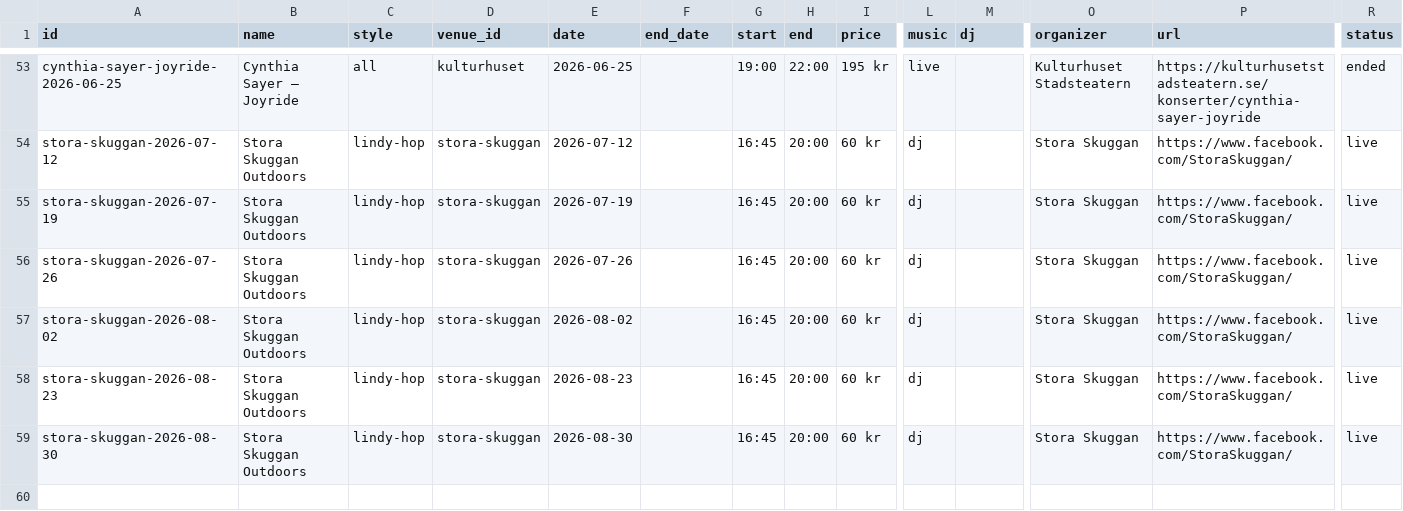
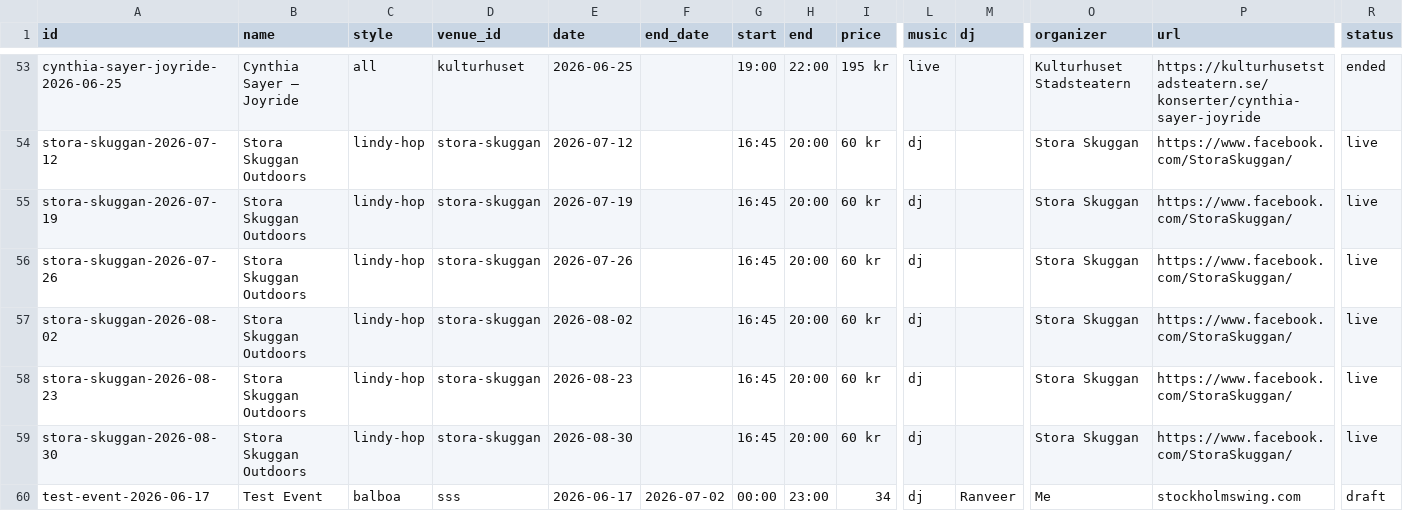
Before and after one commit to ranveeraggarwal/swsthlm, a CSV file: data/oneoffs.csv, drawn as a sheet; only a part is shown, gaps mark what is left out; rows hold the shown columns only; the diff names each change by its address in the sheet, - before the commit and + after, or states it on an @@ line.

```diff
--- a/data/oneoffs.csv
+++ b/data/oneoffs.csv
+row 60: test-event-2026-06-17 | Test Event | balboa | sss | 2026-06-17 | 2026-07-02 | 00:00 | 23:00 | 34 | dj | Ranveer | Me | stockholmswing.com | draft
```
